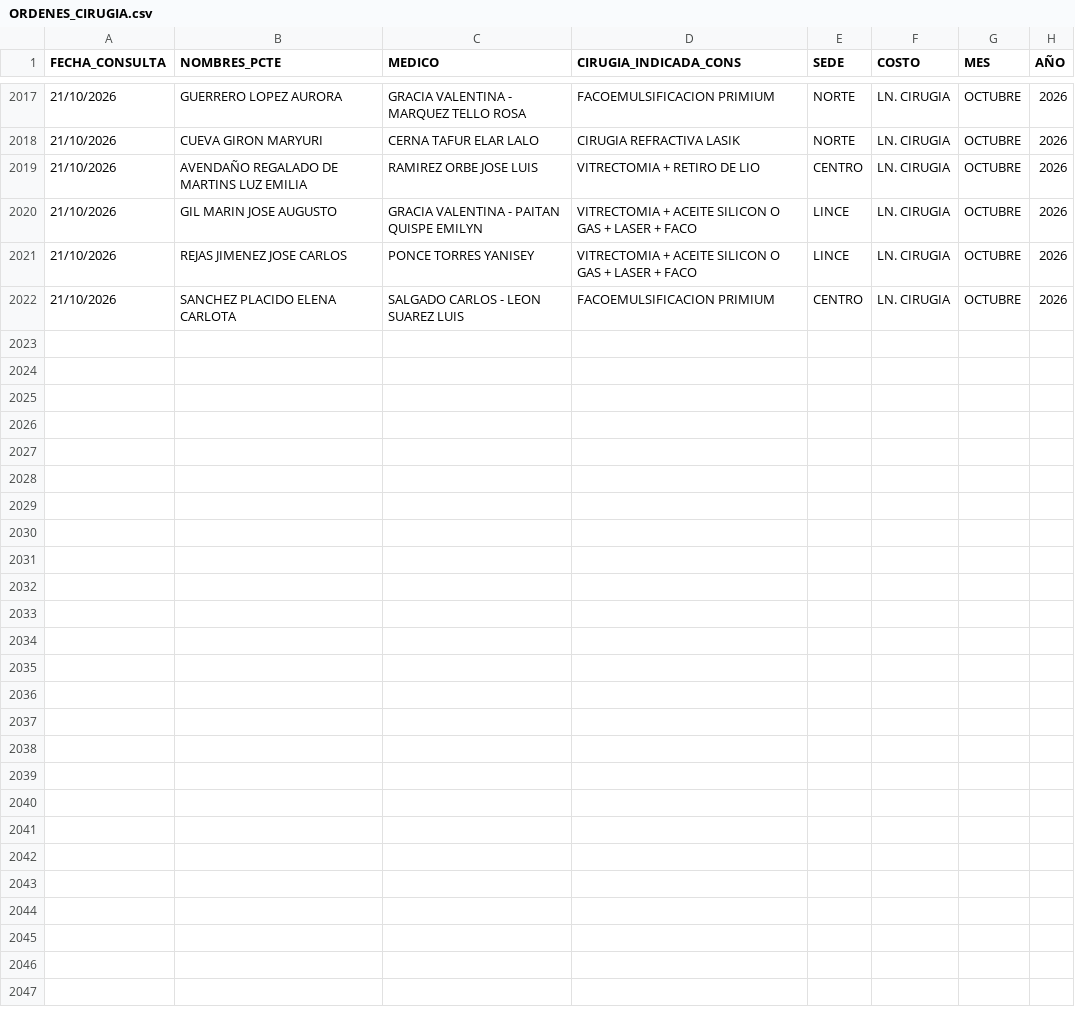
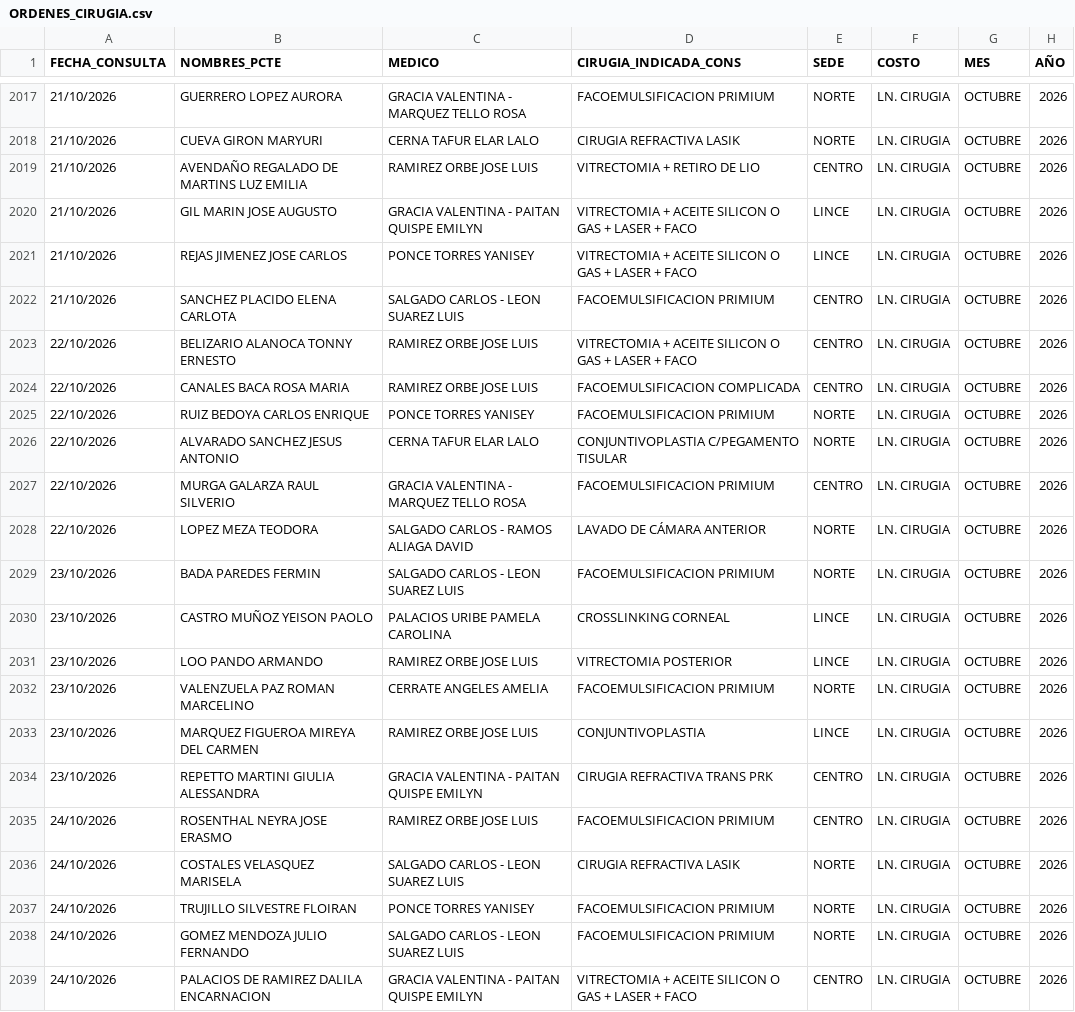
Before and after one commit to eliascontreras373-collab/COMERCIAL_MARKETING, a CSV file: ORDENES_CIRUGIA.csv, drawn as a sheet; only a part is shown, gaps mark what is left out.

```diff
--- a/ORDENES_CIRUGIA.csv
+++ b/ORDENES_CIRUGIA.csv
@@ -2022 +2022,18 @@ FECHA_CONSULTA;NOMBRES_PCTE;MEDICO;CIRUGIA_INDICADA_CONS;SEDE;COSTO;MES;AÑO
 21/10/2026;SANCHEZ PLACIDO ELENA CARLOTA;SALGADO CARLOS - LEON SUAREZ LUIS;FACOEMULSIFICACION PRIMIUM;CENTRO;LN. CIRUGIA;OCTUBRE;2026
+22/10/2026;BELIZARIO ALANOCA TONNY ERNESTO;RAMIREZ ORBE JOSE LUIS;VITRECTOMIA + ACEITE SILICON O GAS + LASER + FACO  ;CENTRO;LN. CIRUGIA;OCTUBRE;2026
+22/10/2026;CANALES BACA ROSA MARIA;RAMIREZ ORBE JOSE LUIS;FACOEMULSIFICACION COMPLICADA ;CENTRO;LN. CIRUGIA;OCTUBRE;2026
+22/10/2026;RUIZ BEDOYA CARLOS ENRIQUE;PONCE TORRES YANISEY;FACOEMULSIFICACION PRIMIUM;NORTE;LN. CIRUGIA;OCTUBRE;2026
+22/10/2026;ALVARADO SANCHEZ JESUS ANTONIO;CERNA TAFUR ELAR LALO;CONJUNTIVOPLASTIA C/PEGAMENTO TISULAR ;NORTE;LN. CIRUGIA;OCTUBRE;2026
+22/10/2026;MURGA GALARZA RAUL SILVERIO;GRACIA VALENTINA - MARQUEZ TELLO ROSA;FACOEMULSIFICACION PRIMIUM;CENTRO;LN. CIRUGIA;OCTUBRE;2026
+22/10/2026;LOPEZ MEZA TEODORA;SALGADO CARLOS - RAMOS ALIAGA DAVID;LAVADO DE CÁMARA ANTERIOR ;NORTE;LN. CIRUGIA;OCTUBRE;2026
+23/10/2026;BADA PAREDES FERMIN;SALGADO CARLOS - LEON SUAREZ LUIS;FACOEMULSIFICACION PRIMIUM;NORTE;LN. CIRUGIA;OCTUBRE;2026
+23/10/2026;CASTRO MUÑOZ YEISON PAOLO;PALACIOS URIBE PAMELA CAROLINA;CROSSLINKING CORNEAL ;LINCE;LN. CIRUGIA;OCTUBRE;2026
+23/10/2026;LOO PANDO ARMANDO;RAMIREZ ORBE JOSE LUIS;VITRECTOMIA POSTERIOR;LINCE;LN. CIRUGIA;OCTUBRE;2026
+23/10/2026;VALENZUELA PAZ ROMAN MARCELINO;CERRATE ANGELES AMELIA;FACOEMULSIFICACION PRIMIUM;NORTE;LN. CIRUGIA;OCTUBRE;2026
+23/10/2026;MARQUEZ FIGUEROA MIREYA DEL CARMEN;RAMIREZ ORBE JOSE LUIS;CONJUNTIVOPLASTIA ;LINCE;LN. CIRUGIA;OCTUBRE;2026
+23/10/2026;REPETTO MARTINI GIULIA ALESSANDRA;GRACIA VALENTINA - PAITAN QUISPE EMILYN;CIRUGIA REFRACTIVA TRANS PRK ;CENTRO;LN. CIRUGIA;OCTUBRE;2026
+24/10/2026;ROSENTHAL NEYRA JOSE ERASMO;RAMIREZ ORBE JOSE LUIS;FACOEMULSIFICACION PRIMIUM;CENTRO;LN. CIRUGIA;OCTUBRE;2026
+24/10/2026;COSTALES VELASQUEZ MARISELA;SALGADO CARLOS - LEON SUAREZ LUIS;CIRUGIA REFRACTIVA LASIK  ;NORTE;LN. CIRUGIA;OCTUBRE;2026
+24/10/2026;TRUJILLO SILVESTRE FLOIRAN;PONCE TORRES YANISEY;FACOEMULSIFICACION PRIMIUM;NORTE;LN. CIRUGIA;OCTUBRE;2026
+24/10/2026;GOMEZ MENDOZA JULIO FERNANDO;SALGADO CARLOS - LEON SUAREZ LUIS;FACOEMULSIFICACION PRIMIUM;NORTE;LN. CIRUGIA;OCTUBRE;2026
+24/10/2026;PALACIOS DE RAMIREZ DALILA ENCARNACION;GRACIA VALENTINA - PAITAN QUISPE EMILYN;VITRECTOMIA + ACEITE SILICON O GAS + LASER + FACO  ;CENTRO;LN. CIRUGIA;OCTUBRE;2026
```
Also changed, not shown: 6 other files.
